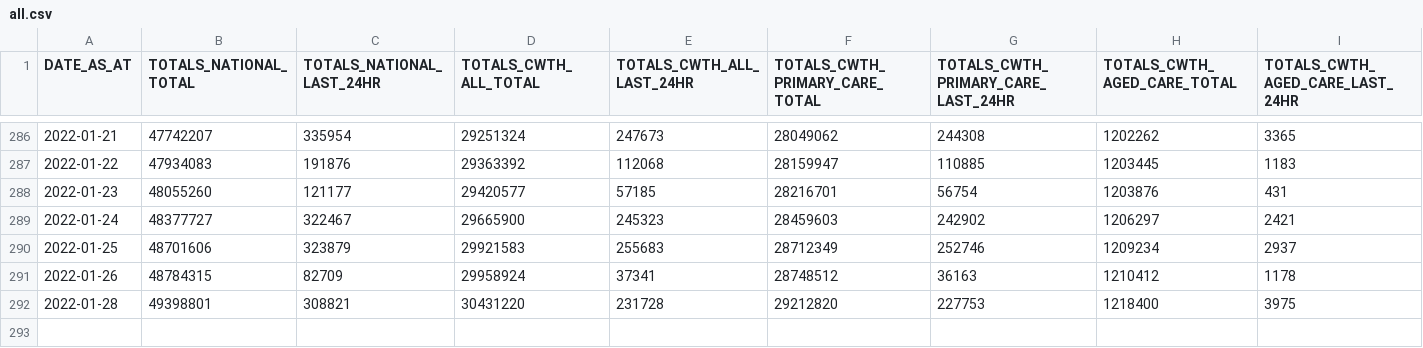
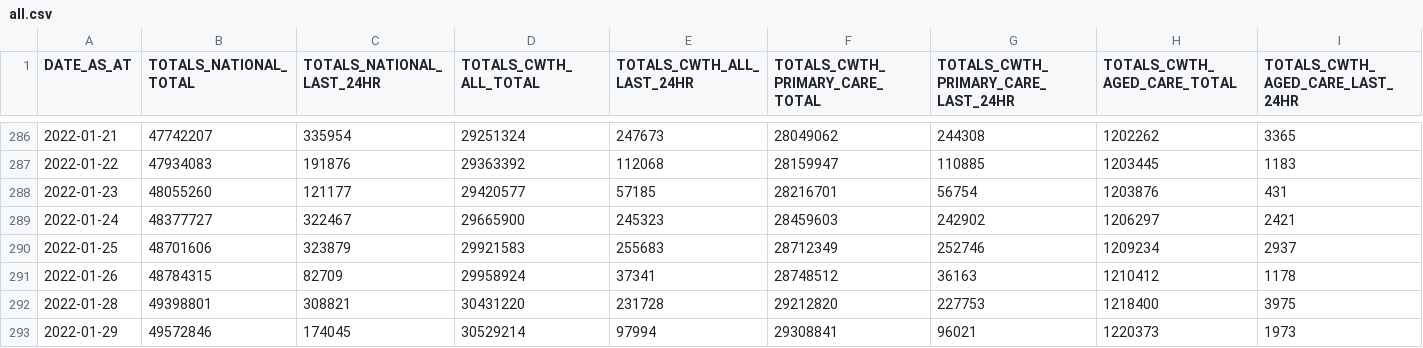
Before and after one commit to jxeeno/aust-govt-covid19-vaccine-pdf, a CSV file: docs/data/all.csv, drawn as a sheet; only a part is shown, gaps mark what is left out; rows hold the shown columns only; the diff names each change by its address in the sheet, - before the commit and + after, or states it on an @@ line.

```diff
--- a/docs/data/all.csv
+++ b/docs/data/all.csv
+row 293: 2022-01-29 | 49572846 | 174045 | 30529214 | 97994 | 29308841 | 96021 | 1220373 | 1973
```
Also changed, not shown: docs/data/air.csv, 4 other files.
